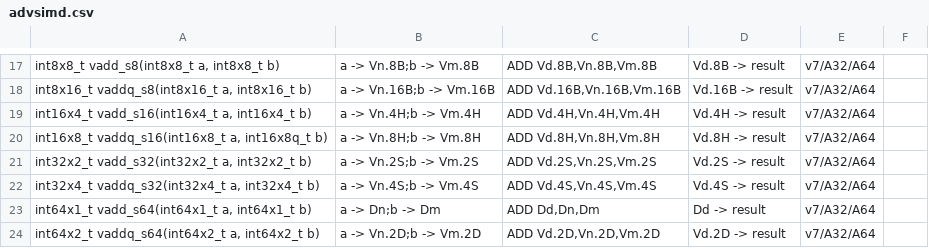
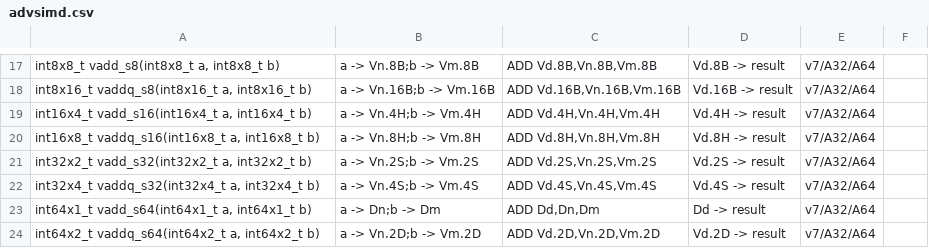
Before and after one commit to ARM-software/acle, a CSV file: tools/intrinsic_db/advsimd.csv, drawn as a sheet; only a part is shown, gaps mark what is left out.

Commit message:
[bugfix] Fix typo in signature of vaddq_s16.

```diff
--- a/tools/intrinsic_db/advsimd.csv
+++ b/tools/intrinsic_db/advsimd.csv
@@ -19,3 +19,3 @@ int8x16_t vaddq_s8(int8x16_t a, int8x16_t b)	a -> Vn.16B;b -> Vm.16B	ADD Vd.16B,
 int16x4_t vadd_s16(int16x4_t a, int16x4_t b)	a -> Vn.4H;b -> Vm.4H	ADD Vd.4H,Vn.4H,Vm.4H	Vd.4H -> result	v7/A32/A64
-int16x8_t vaddq_s16(int16x8_t a, int16x8q_t b)	a -> Vn.8H;b -> Vm.8H	ADD Vd.8H,Vn.8H,Vm.8H	Vd.8H -> result	v7/A32/A64
+int16x8_t vaddq_s16(int16x8_t a, int16x8_t b)	a -> Vn.8H;b -> Vm.8H	ADD Vd.8H,Vn.8H,Vm.8H	Vd.8H -> result	v7/A32/A64
 int32x2_t vadd_s32(int32x2_t a, int32x2_t b)	a -> Vn.2S;b -> Vm.2S	ADD Vd.2S,Vn.2S,Vm.2S	Vd.2S -> result	v7/A32/A64
```
Also changed, not shown: 2 other files.
